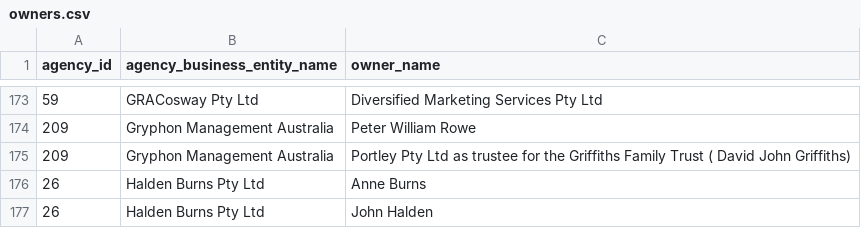
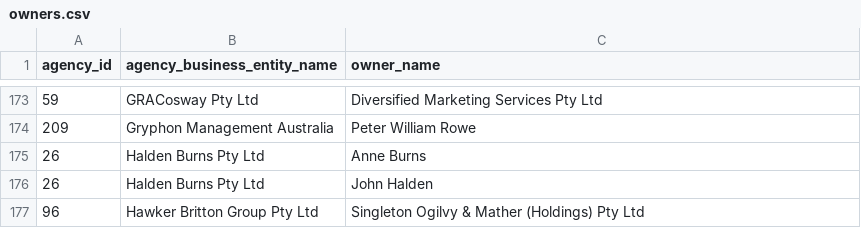
Before and after one commit to henare/australian_government_lobbyists_register, a CSV file: owners.csv, drawn as a sheet; only a part is shown, gaps mark what is left out; the shorter side is filled out with more unchanged rows.

```diff
--- a/owners.csv
+++ b/owners.csv
@@ -174,3 +174,2 @@ agency_id,agency_business_entity_name,owner_name
 209,Gryphon Management Australia,Peter William Rowe
-209,Gryphon Management Australia,Portley Pty Ltd as trustee for the Griffiths Family Trust ( David John Griffiths)
 26,Halden Burns Pty Ltd,Anne Burns
```
Also changed, not shown: agencies.csv, clients.csv, 1 other file.
